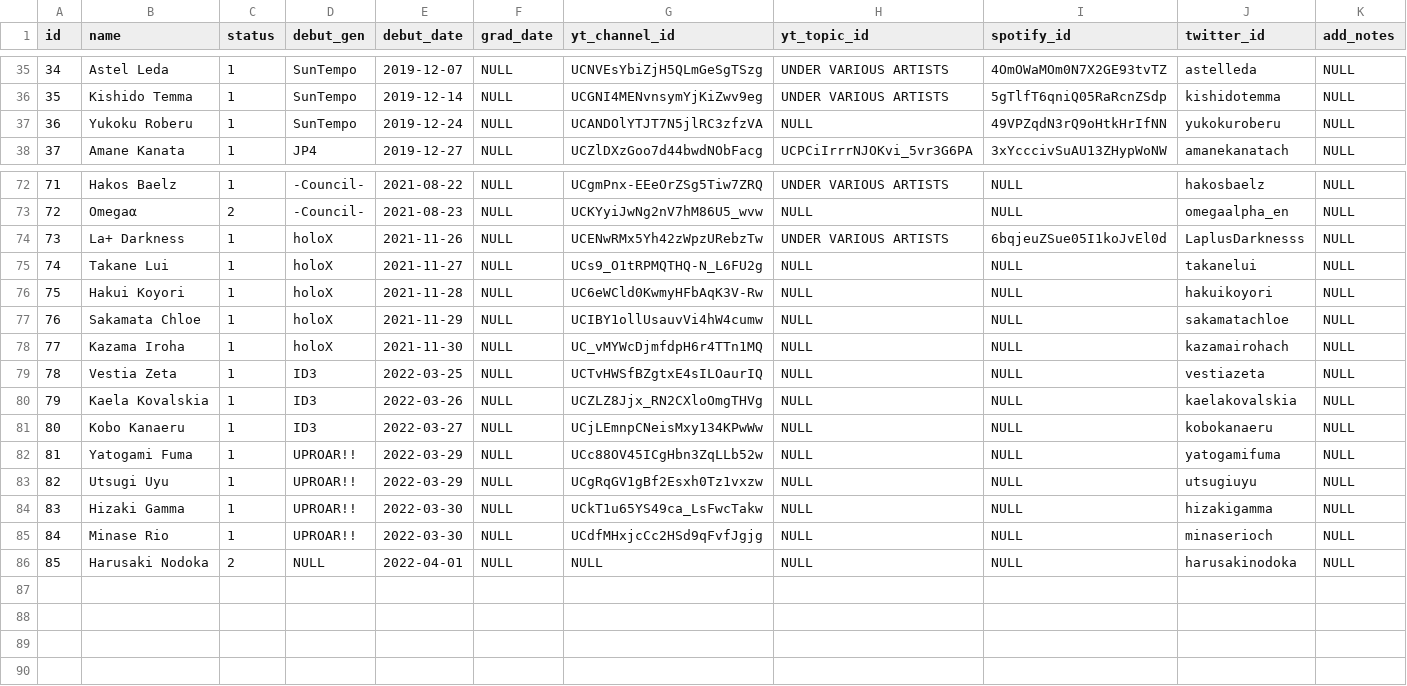
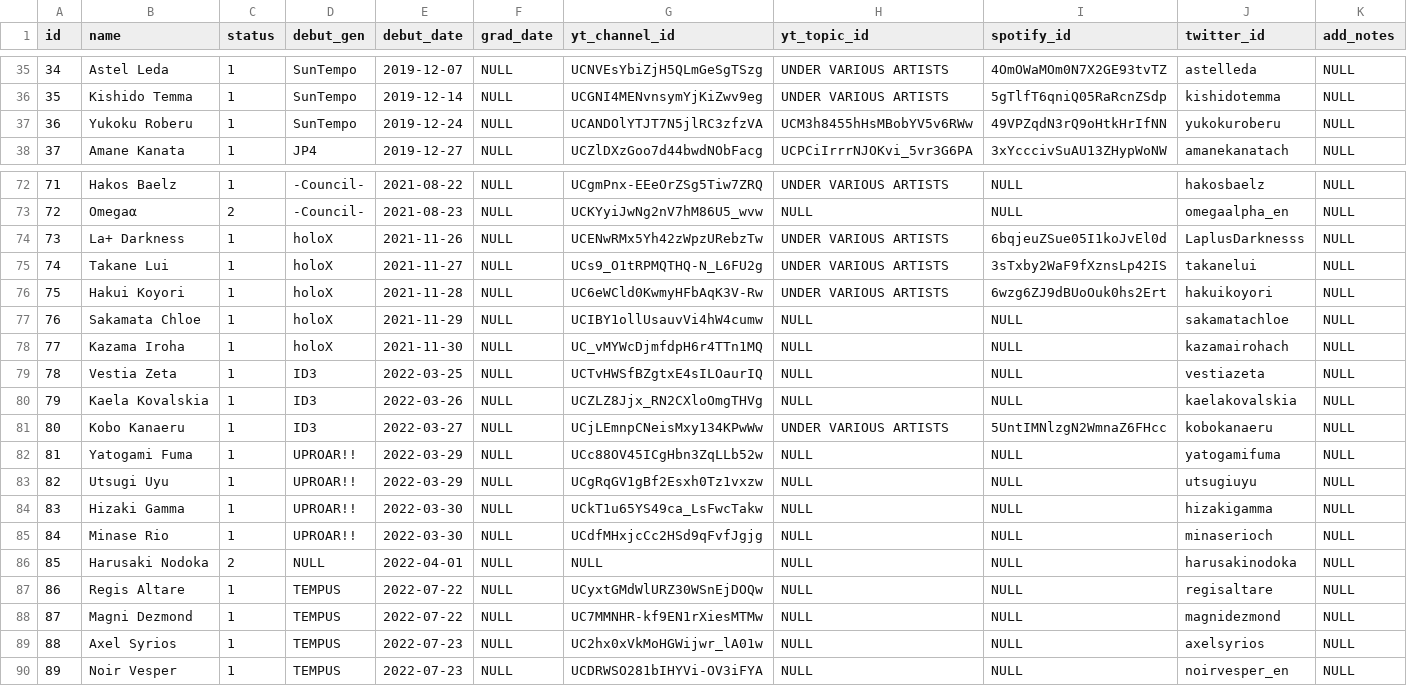
Before and after one commit to DiiSollertia/HoloDB, a CSV file: csv/MEMBERS.csv, drawn as a sheet; only a part is shown, gaps mark what is left out.

```diff
--- a/csv/MEMBERS.csv
+++ b/csv/MEMBERS.csv
@@ -36,3 +36,3 @@ id,name,status,debut_gen,debut_date,grad_date,yt_channel_id,yt_topic_id,spotify_
 35,Kishido Temma,1,SunTempo,2019-12-14,NULL,UCGNI4MENvnsymYjKiZwv9eg,UNDER VARIOUS ARTISTS,5gTlfT6qniQ05RaRcnZSdp,kishidotemma,NULL
-36,Yukoku Roberu,1,SunTempo,2019-12-24,NULL,UCANDOlYTJT7N5jlRC3zfzVA,NULL,49VPZqdN3rQ9oHtkHrIfNN,yukokuroberu,NULL
+36,Yukoku Roberu,1,SunTempo,2019-12-24,NULL,UCANDOlYTJT7N5jlRC3zfzVA,UCM3h8455hHsMBobYV5v6RWw,49VPZqdN3rQ9oHtkHrIfNN,yukokuroberu,NULL
 37,Amane Kanata,1,JP4,2019-12-27,NULL,UCZlDXzGoo7d44bwdNObFacg,UCPCiIrrrNJOKvi_5vr3G6PA,3xYcccivSuAU13ZHypWoNW,amanekanatach,NULL
@@ -74,4 +74,4 @@ id,name,status,debut_gen,debut_date,grad_date,yt_channel_id,yt_topic_id,spotify_
 73,La+ Darkness,1,holoX,2021-11-26,NULL,UCENwRMx5Yh42zWpzURebzTw,UNDER VARIOUS ARTISTS,6bqjeuZSue05I1koJvEl0d,LaplusDarknesss,NULL
-74,Takane Lui,1,holoX,2021-11-27,NULL,UCs9_O1tRPMQTHQ-N_L6FU2g,NULL,NULL,takanelui,NULL
-75,Hakui Koyori,1,holoX,2021-11-28,NULL,UC6eWCld0KwmyHFbAqK3V-Rw,NULL,NULL,hakuikoyori,NULL
+74,Takane Lui,1,holoX,2021-11-27,NULL,UCs9_O1tRPMQTHQ-N_L6FU2g,UNDER VARIOUS ARTISTS,3sTxby2WaF9fXznsLp42IS,takanelui,NULL
+75,Hakui Koyori,1,holoX,2021-11-28,NULL,UC6eWCld0KwmyHFbAqK3V-Rw,UNDER VARIOUS ARTISTS,6wzg6ZJ9dBUoOuk0hs2Ert,hakuikoyori,NULL
 76,Sakamata Chloe,1,holoX,2021-11-29,NULL,UCIBY1ollUsauvVi4hW4cumw,NULL,NULL,sakamatachloe,NULL
@@ -80,3 +80,3 @@ id,name,status,debut_gen,debut_date,grad_date,yt_channel_id,yt_topic_id,spotify_
 79,Kaela Kovalskia,1,ID3,2022-03-26,NULL,UCZLZ8Jjx_RN2CXloOmgTHVg,NULL,NULL,kaelakovalskia,NULL
-80,Kobo Kanaeru,1,ID3,2022-03-27,NULL,UCjLEmnpCNeisMxy134KPwWw,NULL,NULL,kobokanaeru,NULL
+80,Kobo Kanaeru,1,ID3,2022-03-27,NULL,UCjLEmnpCNeisMxy134KPwWw,UNDER VARIOUS ARTISTS,5UntIMNlzgN2WmnaZ6FHcc,kobokanaeru,NULL
 81,Yatogami Fuma,1,UPROAR!!,2022-03-29,NULL,UCc88OV45ICgHbn3ZqLLb52w,NULL,NULL,yatogamifuma,NULL
@@ -86 +86,5 @@ id,name,status,debut_gen,debut_date,grad_date,yt_channel_id,yt_topic_id,spotify_
 85,Harusaki Nodoka,2,NULL,2022-04-01,NULL,NULL,NULL,NULL,harusakinodoka,NULL
+86,Regis Altare,1,TEMPUS,2022-07-22,NULL,UCyxtGMdWlURZ30WSnEjDOQw,NULL,NULL,regisaltare,NULL
+87,Magni Dezmond,1,TEMPUS,2022-07-22,NULL,UC7MMNHR-kf9EN1rXiesMTMw,NULL,NULL,magnidezmond,NULL
+88,Axel Syrios,1,TEMPUS,2022-07-23,NULL,UC2hx0xVkMoHGWijwr_lA01w,NULL,NULL,axelsyrios,NULL
+89,Noir Vesper,1,TEMPUS,2022-07-23,NULL,UCDRWSO281bIHYVi-OV3iFYA,NULL,NULL,noirvesper_en,NULL
```
Also changed, not shown: csv/ALBUMS.csv, csv/EVENTS.csv, 4 other files.
